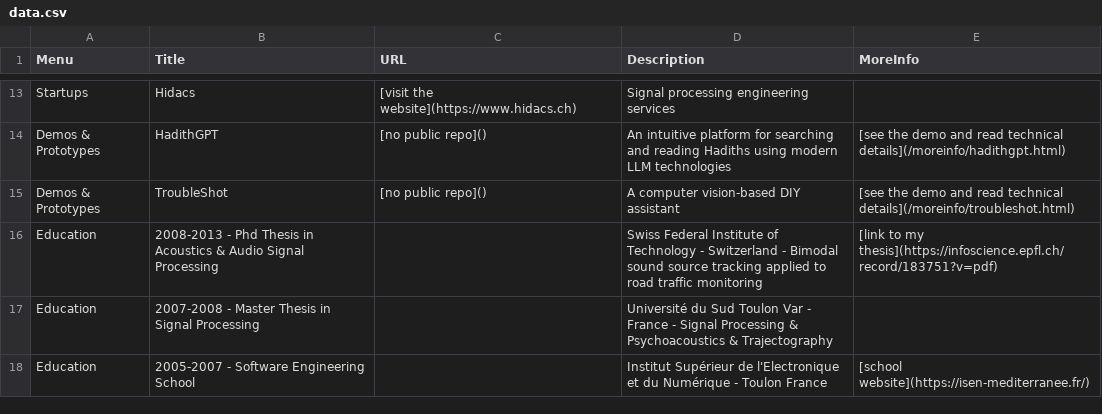
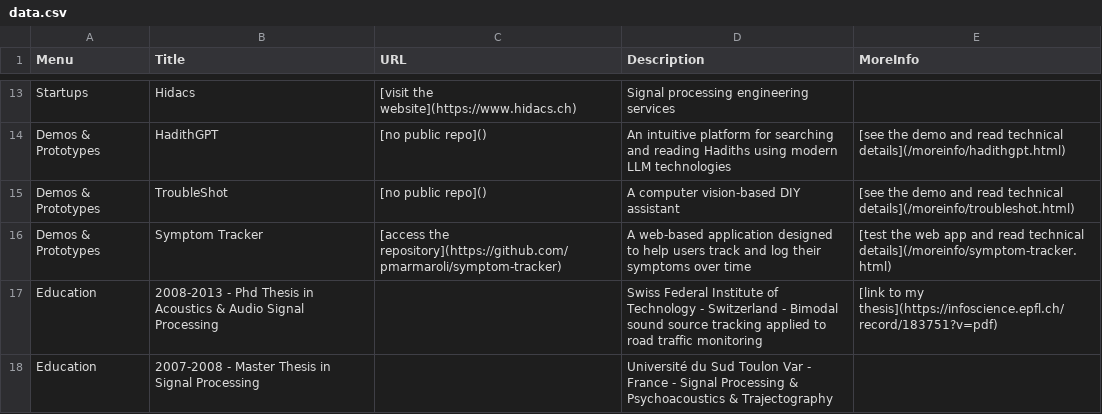
Before and after one commit to pmarmaroli/pmarmaroli.github.io, a CSV file: data.csv, drawn as a sheet; only a part is shown, gaps mark what is left out; the shorter side is filled out with more unchanged rows; the diff names each change by its address in the sheet, - before the commit and + after, or states it on an @@ line.

Commit message:
added symptom tracker project

```diff
--- a/data.csv
+++ b/data.csv
+row 16: Demos & Prototypes | Symptom Tracker | [access the repository](https://github.com/pmarmaroli/symptom-tracker) | A web-based application designed to help users track and log their symptoms over time | [test the web app and read technical details](/moreinfo/symptom-tracker.html)
```
Also changed, not shown: 2 other files.
